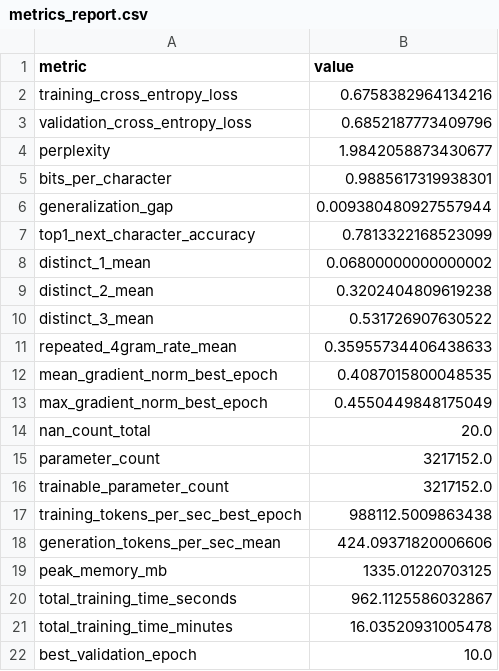
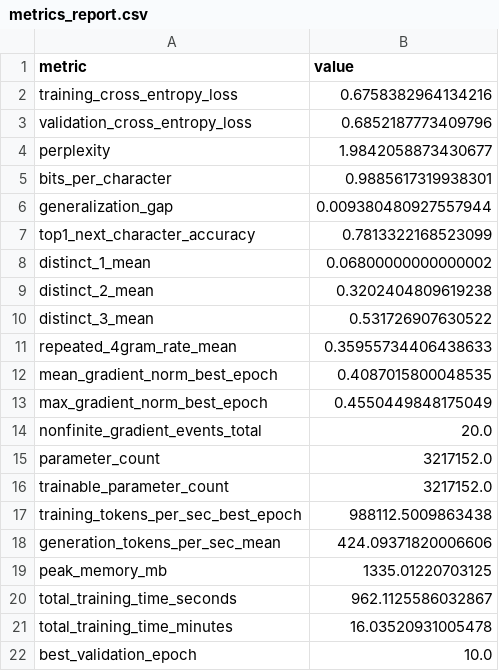
Before and after one commit to pramodsatyad/data266-lab1-pair17, a CSV file: task1_llm/Pramod_Dindukurthi/metrics_report.csv, drawn as a sheet.

Commit message:
Align Task 1 artifacts with lab repository guidelines

```diff
--- a/task1_llm/Pramod_Dindukurthi/metrics_report.csv
+++ b/task1_llm/Pramod_Dindukurthi/metrics_report.csv
@@ -13,3 +13,3 @@ mean_gradient_norm_best_epoch,0.4087015800048535
 max_gradient_norm_best_epoch,0.4550449848175049
-nan_count_total,20.0
+nonfinite_gradient_events_total,20.0
 parameter_count,3217152.0
```
Also changed, not shown: 6 other files.
